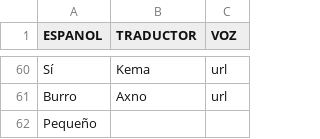
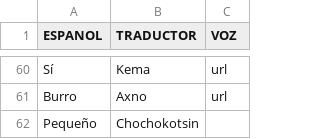
Before and after one commit to aplicacionnaualt-lgtm/diccionario, a CSV file: nahualt.csv, drawn as a sheet; only a part is shown, gaps mark what is left out.

Commit message:
Actualización con BOM UTF-8 para nahuatl - 2026-04-14T20:37:31.111Z

```diff
--- a/nahualt.csv
+++ b/nahualt.csv
@@ -61,2 +61,2 @@ Sí	Kema	url
 Burro	Axno	url
-Pequeño 		
+Pequeño 	Chochokotsin	
```
